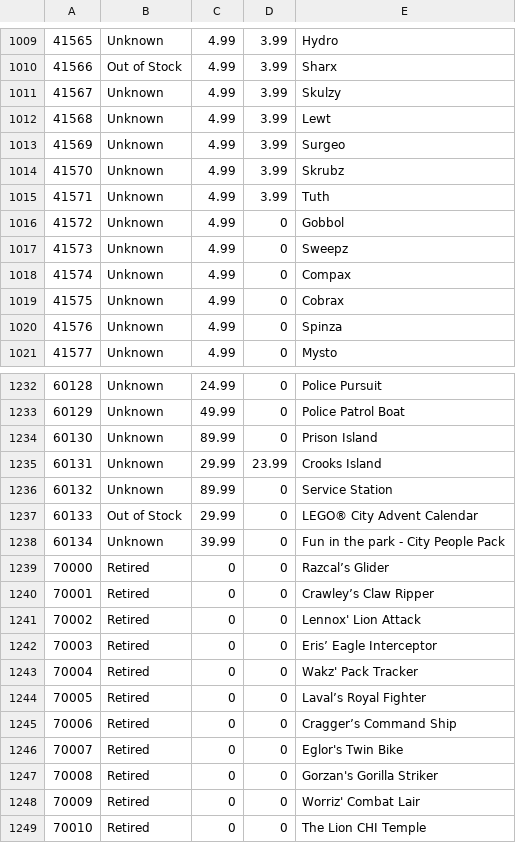
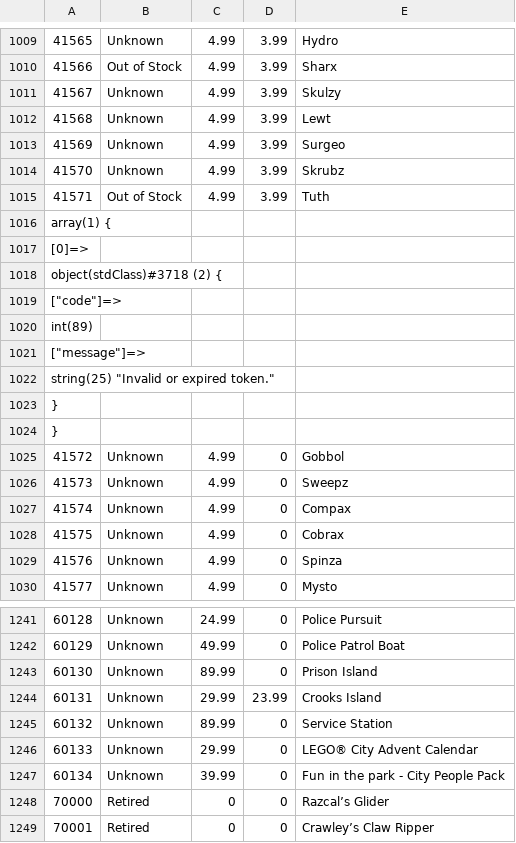
Before and after one commit to hokerlong/lego, a CSV file: lego_scan/snapshot.csv, drawn as a sheet; only a part is shown, gaps mark what is left out; the shorter side is filled out with more unchanged rows.

Commit message:
update 201610121000 snapshot

```diff
--- a/lego_scan/snapshot.csv
+++ b/lego_scan/snapshot.csv
@@ -1014,3 +1014,12 @@
 41570,"Unknown",4.99,3.99,"Skrubz"
-41571,"Unknown",4.99,3.99,"Tuth"
+41571,"Out of Stock",4.99,3.99,"Tuth"
+array(1) {
+  [0]=>
+  object(stdClass)#3718 (2) {
+    ["code"]=>
+    int(89)
+    ["message"]=>
+    string(25) "Invalid or expired token."
+  }
+}
 41572,"Unknown",4.99,0,"Gobbol"
@@ -1236,3 +1245,3 @@
 60132,"Unknown",89.99,0,"Service Station"
-60133,"Out of Stock",29.99,0,"LEGO® City Advent Calendar"
+60133,"Unknown",29.99,0,"LEGO® City Advent Calendar"
 60134,"Unknown",39.99,0,"Fun in the park - City People Pack"
```
